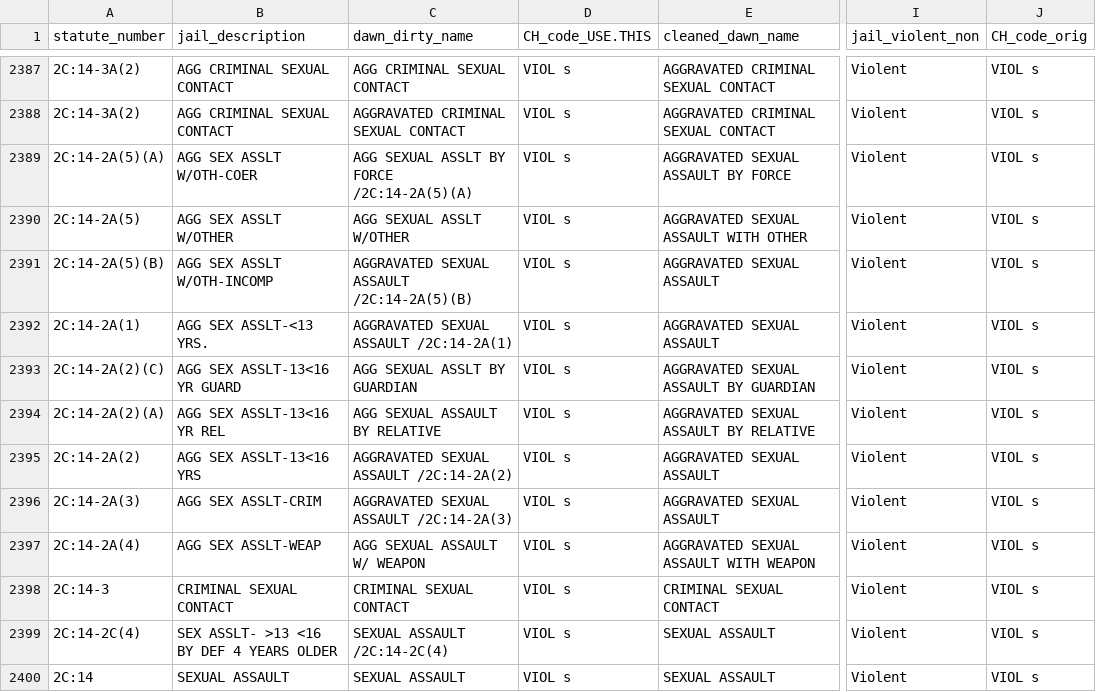
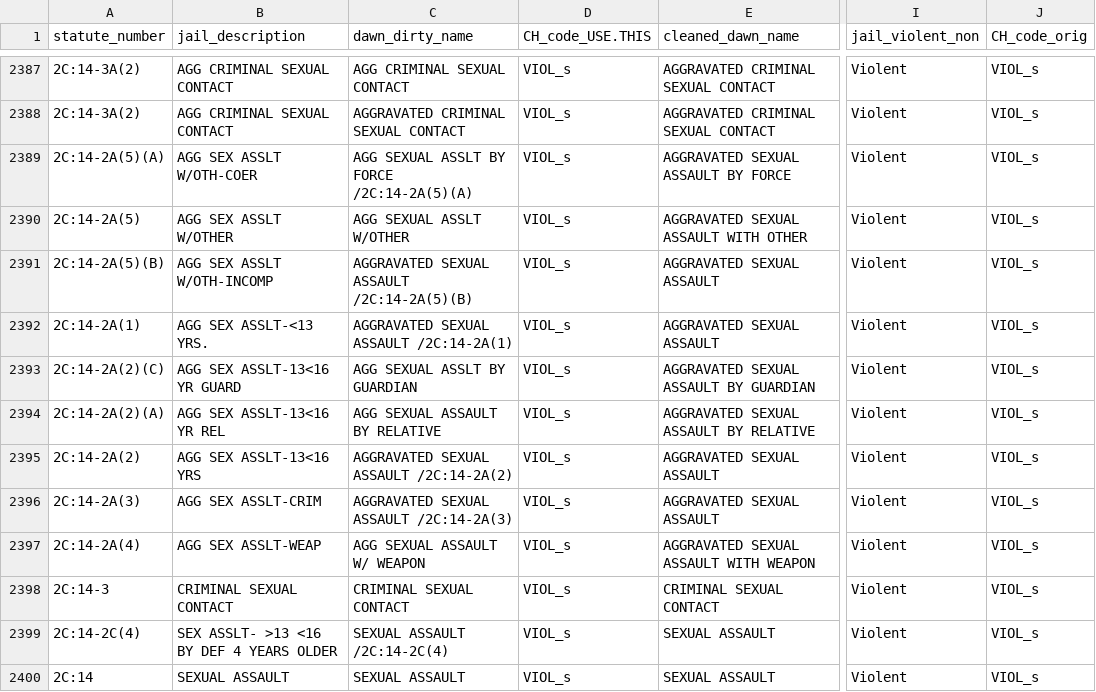
Before and after one commit to courtney-harding/CCHP-Harding-dissertation, a CSV file: Statutes_v1_ch.csv, drawn as a sheet; only a part is shown, gaps mark what is left out; the diff covers the shown part only; the diff names each change by its address in the sheet, - before the commit and + after, or states it on an @@ line.

```diff
--- a/Statutes_v1_ch.csv
+++ b/Statutes_v1_ch.csv
-D2387:D2400 (CH_code_USE.THIS): VIOL s
+D2387:D2400 (CH_code_USE.THIS): VIOL_s
-J2387:J2400 (CH_code_orig): VIOL s
+J2387:J2400 (CH_code_orig): VIOL_s
```
Also changed, not shown: 156 edited cells elsewhere in this file.
